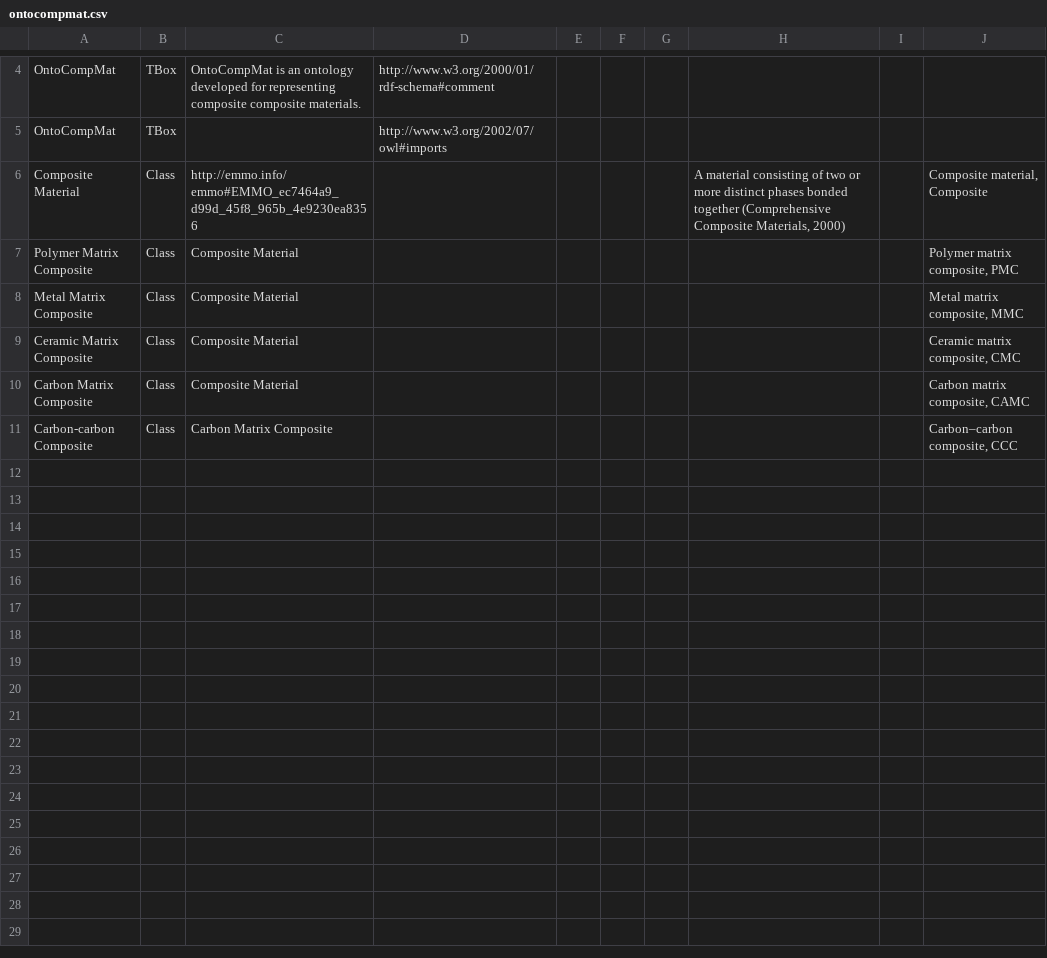
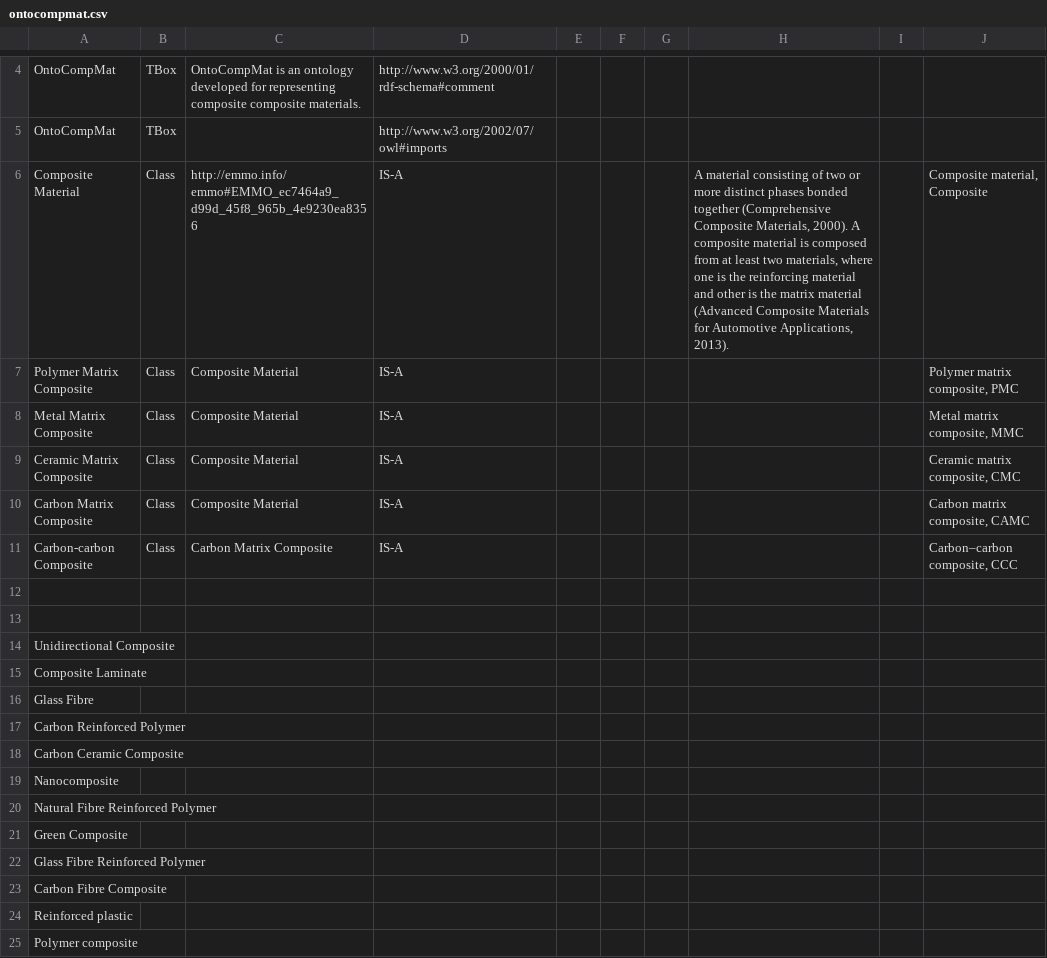
Before and after one commit to TheWorldAvatar/ontology, a CSV file: JPS_Ontology/KBTemplates/TBox/ontocompmat.csv, drawn as a sheet; only a part is shown, gaps mark what is left out; the diff covers the shown part only.

Commit message:
dev-composite-materials-ontology: Listed a number of terms.

```diff
--- a/JPS_Ontology/KBTemplates/TBox/ontocompmat.csv
+++ b/JPS_Ontology/KBTemplates/TBox/ontocompmat.csv
@@ -5,7 +5,21 @@ OntoCompMat,TBox,OntoCompMat is an ontology developed for representing composite
 OntoCompMat,TBox,,http://www.w3.org/2002/07/owl#imports,,,,,,
-Composite Material,Class,http://emmo.info/emmo#EMMO_ec7464a9_d99d_45f8_965b_4e9230ea8356,,,,,"A material consisting of two or more distinct phases bonded together (Comprehensive Composite Materials, 2000)",,"Composite material, Composite"
-Polymer Matrix Composite,Class,Composite Material,,,,,,,"Polymer matrix composite, PMC"
-Metal Matrix Composite,Class,Composite Material,,,,,,,"Metal matrix composite, MMC"
-Ceramic Matrix Composite,Class,Composite Material,,,,,,,"Ceramic matrix composite, CMC"
-Carbon Matrix Composite,Class,Composite Material,,,,,,,"Carbon matrix composite, CAMC"
-Carbon-carbon Composite,Class,Carbon Matrix Composite,,,,,,,"Carbon–carbon composite, CCC"
+Composite Material,Class,http://emmo.info/emmo#EMMO_ec7464a9_d99d_45f8_965b_4e9230ea8356,IS-A,,,,"A material consisting of two or more distinct phases bonded together (Comprehensive Composite Materials, 2000). A composite material is composed from at least two materials, where one is the reinforcing material and other is the matrix material (Advanced Composite Materials for Automotive Applications, 2013). ",,"Composite material, Composite"
+Polymer Matrix Composite,Class,Composite Material,IS-A,,,,,,"Polymer matrix composite, PMC"
+Metal Matrix Composite,Class,Composite Material,IS-A,,,,,,"Metal matrix composite, MMC"
+Ceramic Matrix Composite,Class,Composite Material,IS-A,,,,,,"Ceramic matrix composite, CMC"
+Carbon Matrix Composite,Class,Composite Material,IS-A,,,,,,"Carbon matrix composite, CAMC"
+Carbon-carbon Composite,Class,Carbon Matrix Composite,IS-A,,,,,,"Carbon–carbon composite, CCC"
+,,,,,,,,,
+,,,,,,,,,
+Unidirectional Composite,,,,,,,,,
+Composite Laminate,,,,,,,,,
+Glass Fibre,,,,,,,,,
+Carbon Reinforced Polymer,,,,,,,,,
+Carbon Ceramic Composite,,,,,,,,,
+Nanocomposite,,,,,,,,,
+Natural Fibre Reinforced Polymer,,,,,,,,,
+Green Composite,,,,,,,,,
+Glass Fibre Reinforced Polymer,,,,,,,,,
+Carbon Fibre Composite,,,,,,,,,
+Reinforced plastic,,,,,,,,,
+Polymer composite,,,,,,,,,
```
Also changed, not shown: 10 added rows elsewhere in this file.
